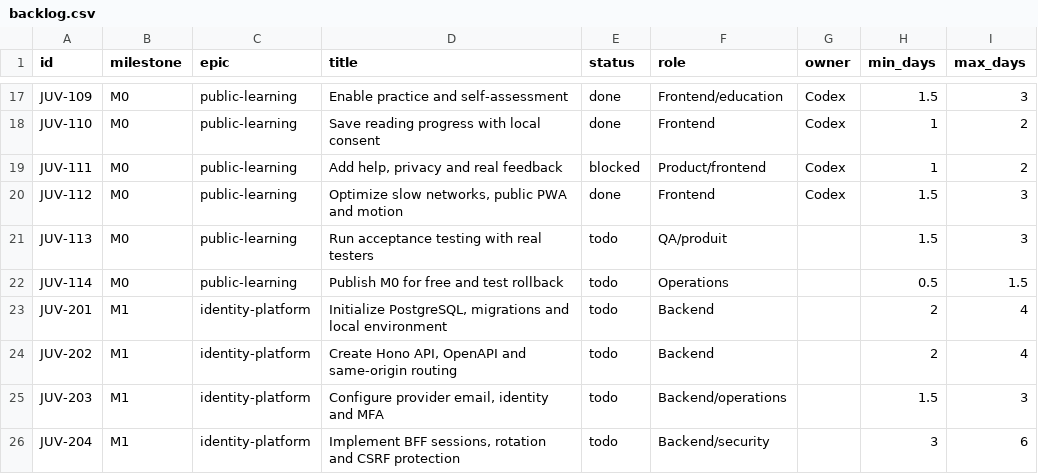
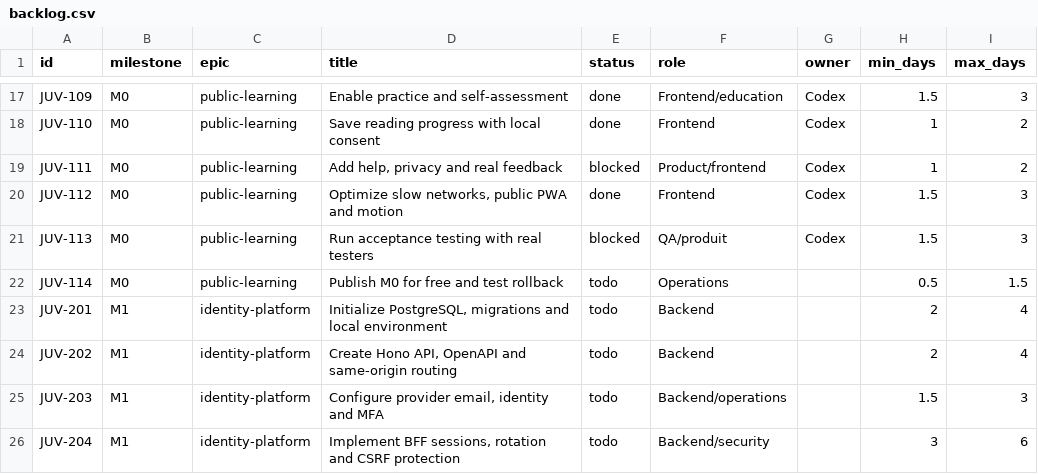
Before and after one commit to Bob-Light1/juvanga, a CSV file: docs/backlog/backlog.csv, drawn as a sheet; only a part is shown, gaps mark what is left out; the diff names each change by its address in the sheet, - before the commit and + after, or states it on an @@ line.

Commit message:
docs(JUV-113): prepare real-tester acceptance and record blockers

```diff
--- a/docs/backlog/backlog.csv
+++ b/docs/backlog/backlog.csv
-E21 (status): todo
+E21 (status): blocked
-G21 (owner): (empty)
+G21 (owner): Codex
```
Also changed, not shown: 8 other files.
